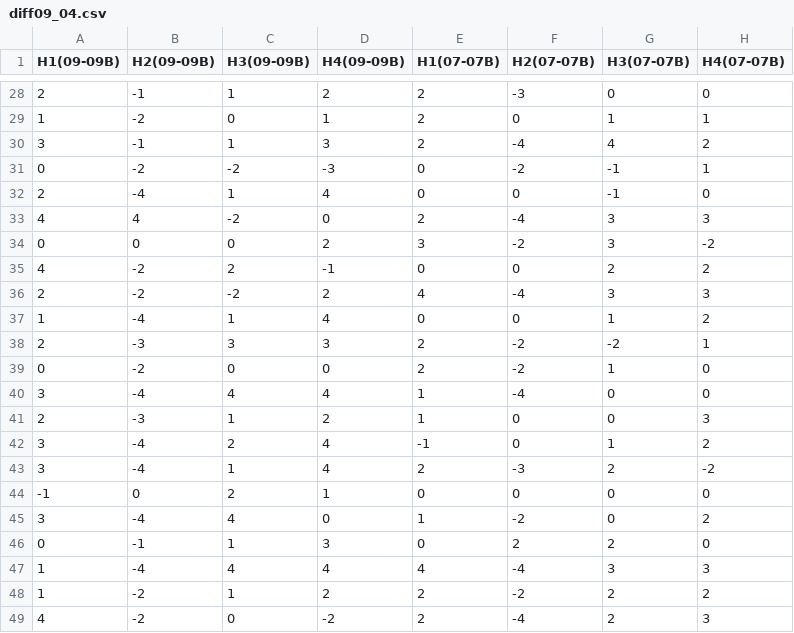
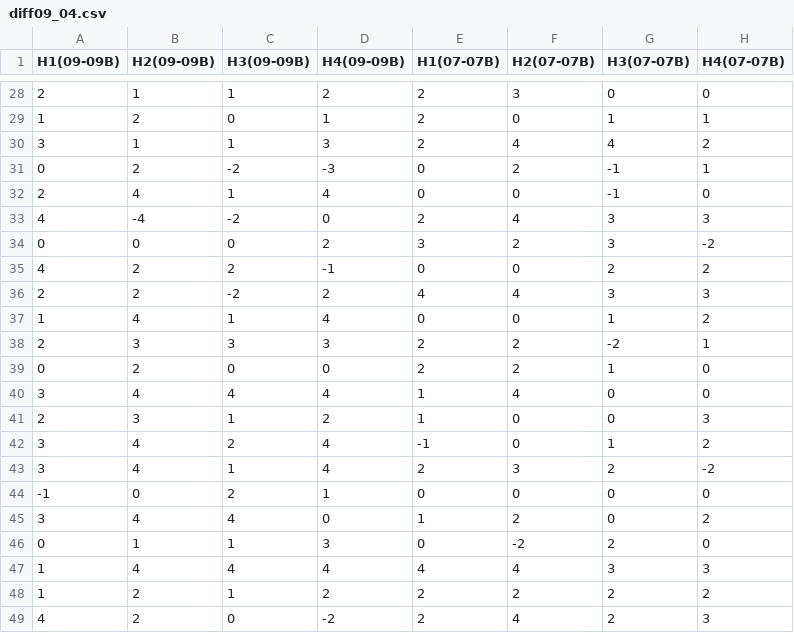
Before and after one commit to Olydia/Discolog, a CSV file: cooperativeNegotiation/crowdFlower/Study/Results/diffInDom/diff09_04.csv, drawn as a sheet; only a part is shown, gaps mark what is left out; the diff covers the shown part only.

```diff
--- a/cooperativeNegotiation/crowdFlower/Study/Results/diffInDom/diff09_04.csv
+++ b/cooperativeNegotiation/crowdFlower/Study/Results/diffInDom/diff09_04.csv
@@ -28,22 +28,22 @@ H1(09-09B);H2(09-09B);H3(09-09B);H4(09-09B);H1(07-07B);H2(07-07B);H3(07-07B);H4(
-2;-1;1;2;2;-3;0;0
-1;-2;0;1;2;0;1;1
-3;-1;1;3;2;-4;4;2
-0;-2;-2;-3;0;-2;-1;1
-2;-4;1;4;0;0;-1;0
-4;4;-2;0;2;-4;3;3
-0;0;0;2;3;-2;3;-2
-4;-2;2;-1;0;0;2;2
-2;-2;-2;2;4;-4;3;3
-1;-4;1;4;0;0;1;2
-2;-3;3;3;2;-2;-2;1
-0;-2;0;0;2;-2;1;0
-3;-4;4;4;1;-4;0;0
-2;-3;1;2;1;0;0;3
-3;-4;2;4;-1;0;1;2
-3;-4;1;4;2;-3;2;-2
+2;1;1;2;2;3;0;0
+1;2;0;1;2;0;1;1
+3;1;1;3;2;4;4;2
+0;2;-2;-3;0;2;-1;1
+2;4;1;4;0;0;-1;0
+4;-4;-2;0;2;4;3;3
+0;0;0;2;3;2;3;-2
+4;2;2;-1;0;0;2;2
+2;2;-2;2;4;4;3;3
+1;4;1;4;0;0;1;2
+2;3;3;3;2;2;-2;1
+0;2;0;0;2;2;1;0
+3;4;4;4;1;4;0;0
+2;3;1;2;1;0;0;3
+3;4;2;4;-1;0;1;2
+3;4;1;4;2;3;2;-2
 -1;0;2;1;0;0;0;0
-3;-4;4;0;1;-2;0;2
-0;-1;1;3;0;2;2;0
-1;-4;4;4;4;-4;3;3
-1;-2;1;2;2;-2;2;2
-4;-2;0;-2;2;-4;2;3
+3;4;4;0;1;2;0;2
+0;1;1;3;0;-2;2;0
+1;4;4;4;4;4;3;3
+1;2;1;2;2;2;2;2
+4;2;0;-2;2;4;2;3
```
Also changed, not shown: 46 edited cells elsewhere in this file, 2 other files.
